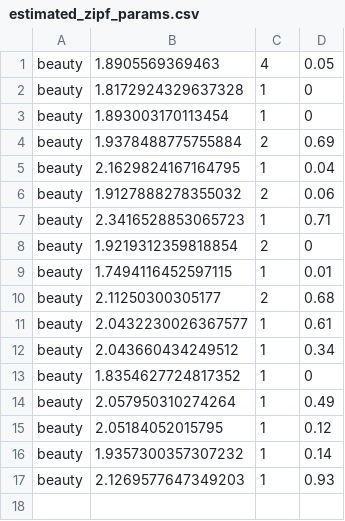
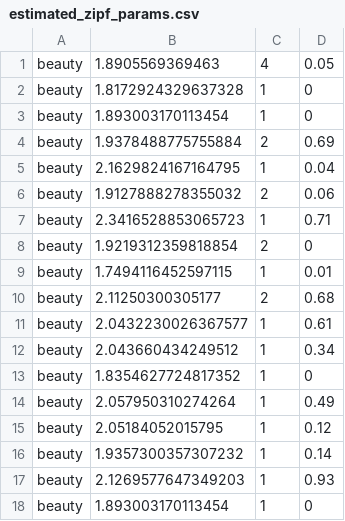
Before and after one commit to mllewis/LANGSCALES, a CSV file: exploratory_analyses/03_systematic_sample/data/estimated_zipf_params.csv, drawn as a sheet; the diff names each change by its address in the sheet, - before the commit and + after, or states it on an @@ line.

```diff
--- a/exploratory_analyses/03_systematic_sample/data/estimated_zipf_params.csv
+++ b/exploratory_analyses/03_systematic_sample/data/estimated_zipf_params.csv
+row 18: beauty | 1.893003170113454 | 1 | 0
```
Also changed, not shown: 1 other file.
